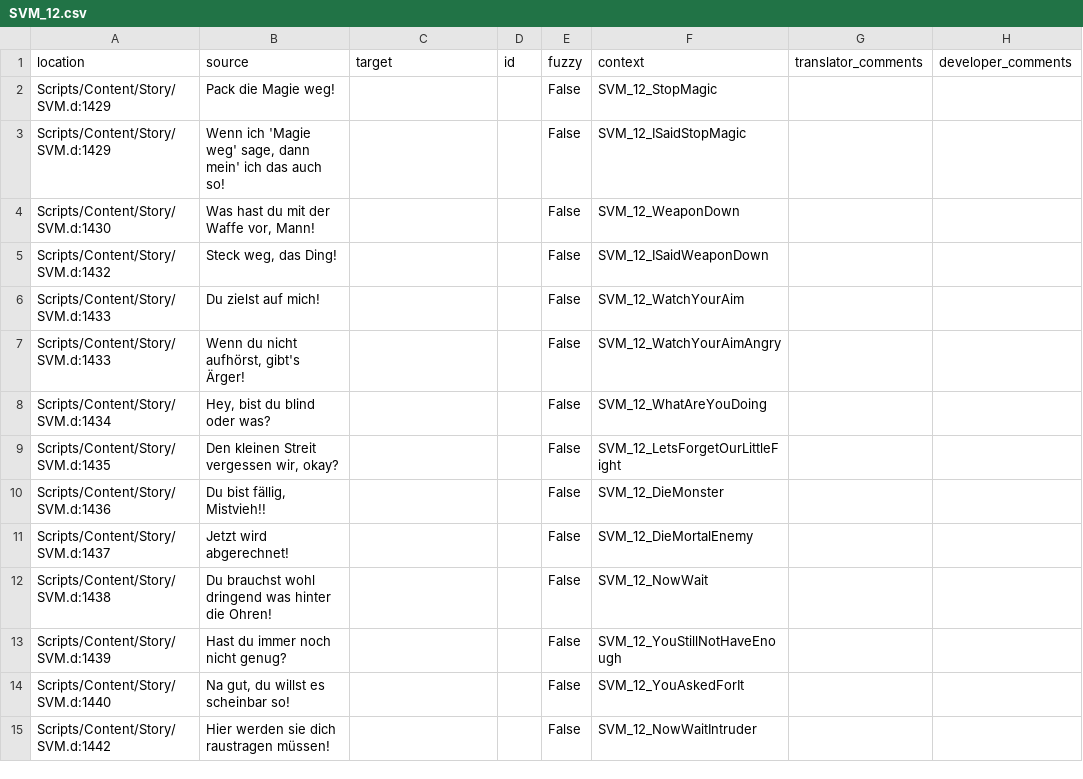
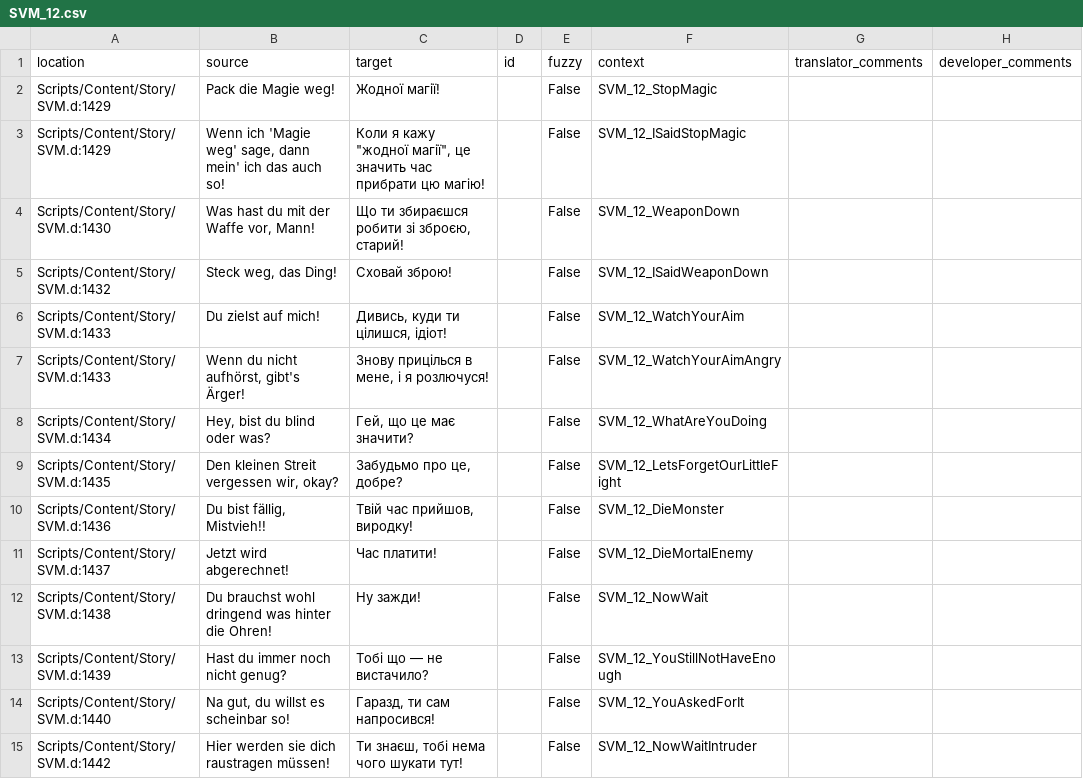
Before and after one commit to auronen/Gothic-Sequel-localization, a CSV file: .translations/uk/SVM_12.csv, drawn as a sheet; only a part is shown; the diff covers the shown part only.

Commit message:
Translated using Weblate (Ukrainian)
Currently translated at 86.6% (91 of 105 strings)

Translation: Gothic Sequel/SVM_12
Translate-URL: http://weblate.cokoliv.eu/projects/gothic-sequel/svm_12/uk/

```diff
--- a/.translations/uk/SVM_12.csv
+++ b/.translations/uk/SVM_12.csv
@@ -1,15 +1,15 @@
 "location","source","target","id","fuzzy","context","translator_comments","developer_comments"
-"Scripts/Content/Story/SVM.d:1429","Pack die Magie weg!","","","False","SVM_12_StopMagic","",""
-"Scripts/Content/Story/SVM.d:1429","Wenn ich 'Magie weg' sage, dann mein' ich das auch so!","","","False","SVM_12_ISaidStopMagic","",""
-"Scripts/Content/Story/SVM.d:1430","Was hast du mit der Waffe vor, Mann!","","","False","SVM_12_WeaponDown","",""
-"Scripts/Content/Story/SVM.d:1432","Steck weg, das Ding!","","","False","SVM_12_ISaidWeaponDown","",""
-"Scripts/Content/Story/SVM.d:1433","Du zielst auf mich!","","","False","SVM_12_WatchYourAim","",""
-"Scripts/Content/Story/SVM.d:1433","Wenn du nicht aufhörst, gibt's Ärger!","","","False","SVM_12_WatchYourAimAngry","",""
-"Scripts/Content/Story/SVM.d:1434","Hey, bist du blind oder was?","","","False","SVM_12_WhatAreYouDoing","",""
-"Scripts/Content/Story/SVM.d:1435","Den kleinen Streit vergessen wir, okay?","","","False","SVM_12_LetsForgetOurLittleFight","",""
-"Scripts/Content/Story/SVM.d:1436","Du bist fällig, Mistvieh!!","","","False","SVM_12_DieMonster","",""
-"Scripts/Content/Story/SVM.d:1437","Jetzt wird abgerechnet!","","","False","SVM_12_DieMortalEnemy","",""
-"Scripts/Content/Story/SVM.d:1438","Du brauchst wohl dringend was hinter die Ohren!","","","False","SVM_12_NowWait","",""
-"Scripts/Content/Story/SVM.d:1439","Hast du immer noch nicht genug?","","","False","SVM_12_YouStillNotHaveEnough","",""
-"Scripts/Content/Story/SVM.d:1440","Na gut, du willst es scheinbar so!","","","False","SVM_12_YouAskedForIt","",""
-"Scripts/Content/Story/SVM.d:1442","Hier werden sie dich raustragen müssen!","","","False","SVM_12_NowWaitIntruder","",""
+"Scripts/Content/Story/SVM.d:1429","Pack die Magie weg!","Жодної магії!","","False","SVM_12_StopMagic","",""
+"Scripts/Content/Story/SVM.d:1429","Wenn ich 'Magie weg' sage, dann mein' ich das auch so!","Коли я кажу ""жодної магії"", це значить час прибрати цю магію!","","False","SVM_12_ISaidStopMagic","",""
+"Scripts/Content/Story/SVM.d:1430","Was hast du mit der Waffe vor, Mann!","Що ти збираєшся робити зі зброєю, старий!","","False","SVM_12_WeaponDown","",""
+"Scripts/Content/Story/SVM.d:1432","Steck weg, das Ding!","Сховай зброю!","","False","SVM_12_ISaidWeaponDown","",""
+"Scripts/Content/Story/SVM.d:1433","Du zielst auf mich!","Дивись, куди ти цілишся, ідіот!","","False","SVM_12_WatchYourAim","",""
+"Scripts/Content/Story/SVM.d:1433","Wenn du nicht aufhörst, gibt's Ärger!","Знову прицілься в мене, і я розлючуся!","","False","SVM_12_WatchYourAimAngry","",""
+"Scripts/Content/Story/SVM.d:1434","Hey, bist du blind oder was?","Гей, що це має значити?","","False","SVM_12_WhatAreYouDoing","",""
+"Scripts/Content/Story/SVM.d:1435","Den kleinen Streit vergessen wir, okay?","Забудьмо про це, добре?","","False","SVM_12_LetsForgetOurLittleFight","",""
+"Scripts/Content/Story/SVM.d:1436","Du bist fällig, Mistvieh!!","Твій час прийшов, виродку!","","False","SVM_12_DieMonster","",""
+"Scripts/Content/Story/SVM.d:1437","Jetzt wird abgerechnet!","Час платити!","","False","SVM_12_DieMortalEnemy","",""
+"Scripts/Content/Story/SVM.d:1438","Du brauchst wohl dringend was hinter die Ohren!","Ну зажди!","","False","SVM_12_NowWait","",""
+"Scripts/Content/Story/SVM.d:1439","Hast du immer noch nicht genug?","Тобі що — не вистачило?","","False","SVM_12_YouStillNotHaveEnough","",""
+"Scripts/Content/Story/SVM.d:1440","Na gut, du willst es scheinbar so!","Гаразд, ти сам напросився!","","False","SVM_12_YouAskedForIt","",""
+"Scripts/Content/Story/SVM.d:1442","Hier werden sie dich raustragen müssen!","Ти знаєш, тобі нема чого шукати тут!","","False","SVM_12_NowWaitIntruder","",""
```
Also changed, not shown: 77 edited cells elsewhere in this file.
